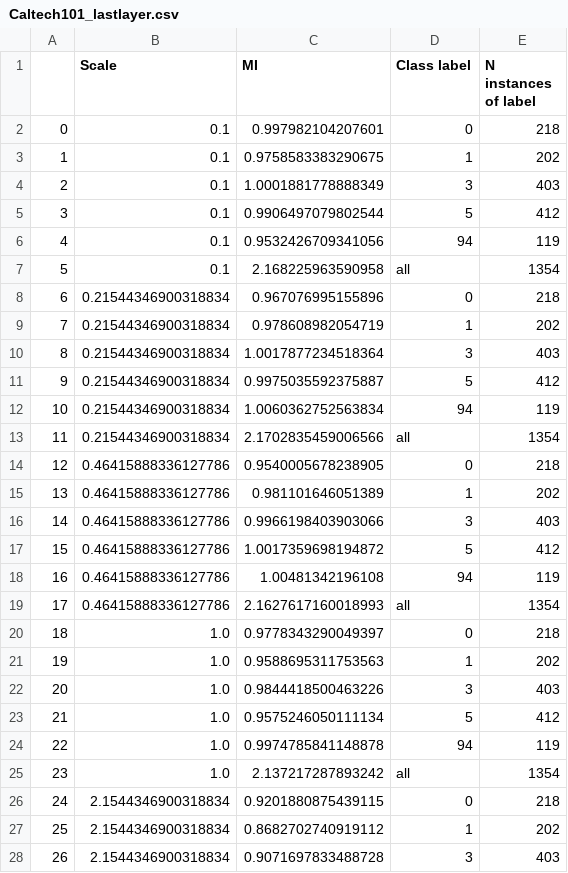
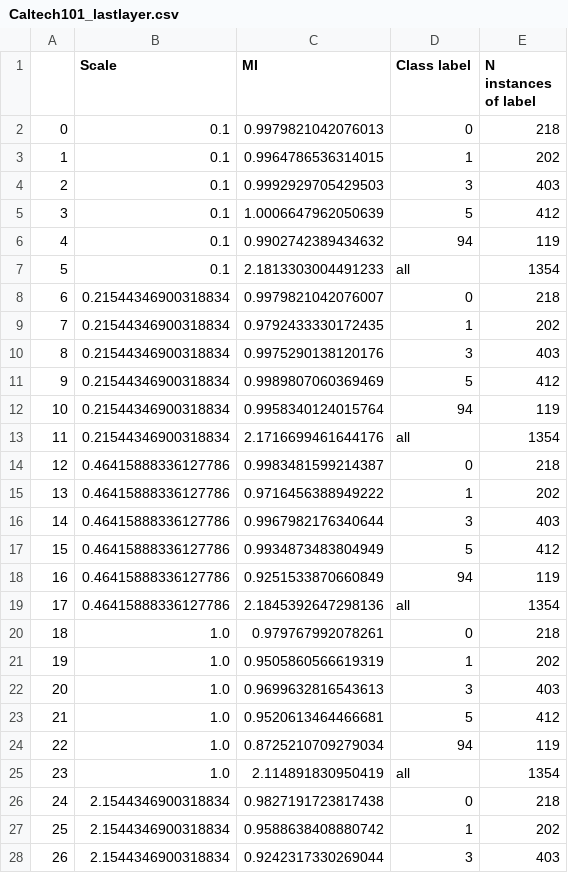
Before and after one commit to ggdna/scScaling, a CSV file: results/Caltech101_lastlayer.csv, drawn as a sheet; only a part is shown; the diff covers the shown part only.

```diff
--- a/results/Caltech101_lastlayer.csv
+++ b/results/Caltech101_lastlayer.csv
@@ -1,28 +1,28 @@
 ,Scale,MI,Class label,N instances of label
-0,0.1,0.997982104207601,0,218
-1,0.1,0.9758583383290675,1,202
-2,0.1,1.0001881778888349,3,403
-3,0.1,0.9906497079802544,5,412
-4,0.1,0.9532426709341056,94,119
-5,0.1,2.168225963590958,all,1354
-6,0.21544346900318834,0.967076995155896,0,218
-7,0.21544346900318834,0.978608982054719,1,202
-8,0.21544346900318834,1.0017877234518364,3,403
-9,0.21544346900318834,0.9975035592375887,5,412
-10,0.21544346900318834,1.0060362752563834,94,119
-11,0.21544346900318834,2.1702835459006566,all,1354
-12,0.46415888336127786,0.9540005678238905,0,218
-13,0.46415888336127786,0.981101646051389,1,202
-14,0.46415888336127786,0.9966198403903066,3,403
-15,0.46415888336127786,1.0017359698194872,5,412
-16,0.46415888336127786,1.00481342196108,94,119
-17,0.46415888336127786,2.1627617160018993,all,1354
-18,1.0,0.9778343290049397,0,218
-19,1.0,0.9588695311753563,1,202
-20,1.0,0.9844418500463226,3,403
-21,1.0,0.9575246050111134,5,412
-22,1.0,0.9974785841148878,94,119
-23,1.0,2.137217287893242,all,1354
-24,2.1544346900318834,0.9201880875439115,0,218
-25,2.1544346900318834,0.8682702740919112,1,202
-26,2.1544346900318834,0.9071697833488728,3,403
+0,0.1,0.9979821042076013,0,218
+1,0.1,0.9964786536314015,1,202
+2,0.1,0.9992929705429503,3,403
+3,0.1,1.0006647962050639,5,412
+4,0.1,0.9902742389434632,94,119
+5,0.1,2.1813303004491233,all,1354
+6,0.21544346900318834,0.9979821042076007,0,218
+7,0.21544346900318834,0.9792433330172435,1,202
+8,0.21544346900318834,0.9975290138120176,3,403
+9,0.21544346900318834,0.9989807060369469,5,412
+10,0.21544346900318834,0.9958340124015764,94,119
+11,0.21544346900318834,2.1716699461644176,all,1354
+12,0.46415888336127786,0.9983481599214387,0,218
+13,0.46415888336127786,0.9716456388949222,1,202
+14,0.46415888336127786,0.9967982176340644,3,403
+15,0.46415888336127786,0.9934873483804949,5,412
+16,0.46415888336127786,0.9251533870660849,94,119
+17,0.46415888336127786,2.1845392647298136,all,1354
+18,1.0,0.979767992078261,0,218
+19,1.0,0.9505860566619319,1,202
+20,1.0,0.9699632816543613,3,403
+21,1.0,0.9520613464466681,5,412
+22,1.0,0.8725210709279034,94,119
+23,1.0,2.114891830950419,all,1354
+24,2.1544346900318834,0.9827191723817438,0,218
+25,2.1544346900318834,0.9588638408880742,1,202
+26,2.1544346900318834,0.9242317330269044,3,403
```
Also changed, not shown: 33 edited cells elsewhere in this file, 14 other files.
